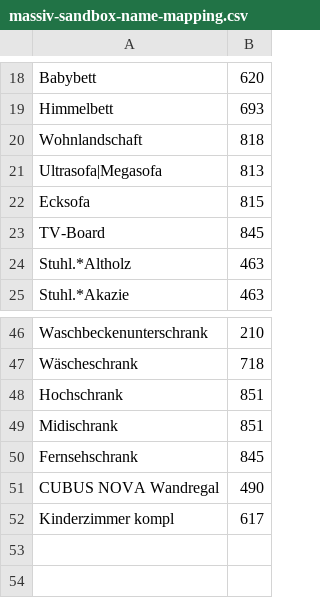
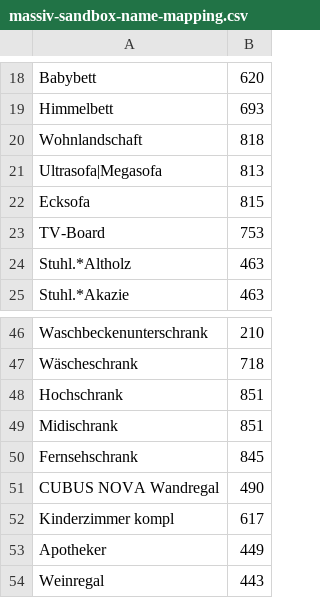
Before and after one commit to siniypin/XMLConverter, a CSV file: dictionary/massiv-sandbox-name-mapping.csv, drawn as a sheet; only a part is shown, gaps mark what is left out.

```diff
--- a/dictionary/massiv-sandbox-name-mapping.csv
+++ b/dictionary/massiv-sandbox-name-mapping.csv
@@ -22,3 +22,3 @@ Ultrasofa|Megasofa,813
 Ecksofa,815
-TV-Board,845
+TV-Board,753
 Stuhl.*Altholz,463
@@ -52 +52,3 @@ CUBUS NOVA Wandregal,490
 Kinderzimmer kompl,617
+Apotheker,449
+Weinregal,443
```
Also changed, not shown: dictionary/massiv-prod-name-mapping.csv, dictionary/moemax-prod-cat-mapping.csv, 5 other files.
